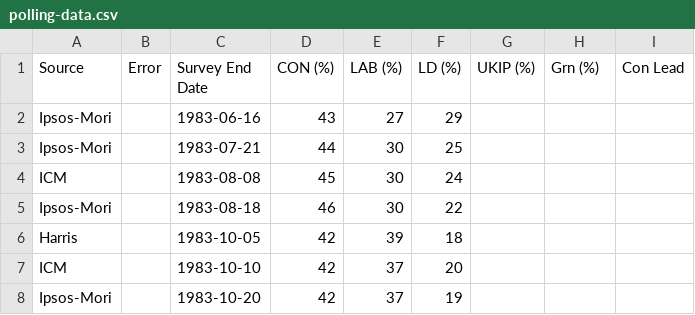
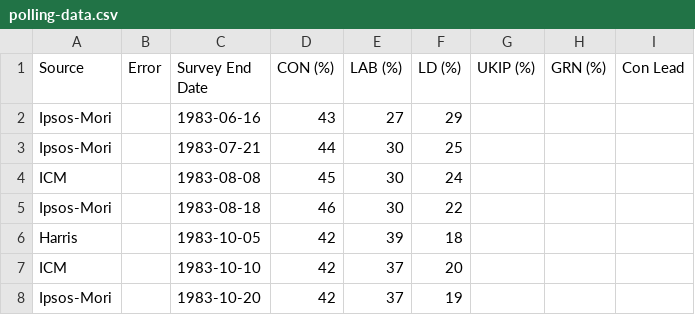
Before and after one commit to signal-noise/datasupply, a CSV file: example-data/political-data/elections/polling-data.csv, drawn as a sheet; only a part is shown.

```diff
--- a/example-data/political-data/elections/polling-data.csv
+++ b/example-data/political-data/elections/polling-data.csv
@@ -1,2 +1,2 @@
-Source,Error,Survey End Date,CON (%),LAB (%),LD (%),UKIP (%),Grn (%),Con Lead
+Source,Error,Survey End Date,CON (%),LAB (%),LD (%),UKIP (%),GRN (%),Con Lead
 Ipsos-Mori,,1983-06-16,43,27,29,,,
```
Also changed, not shown: 8 other files.
